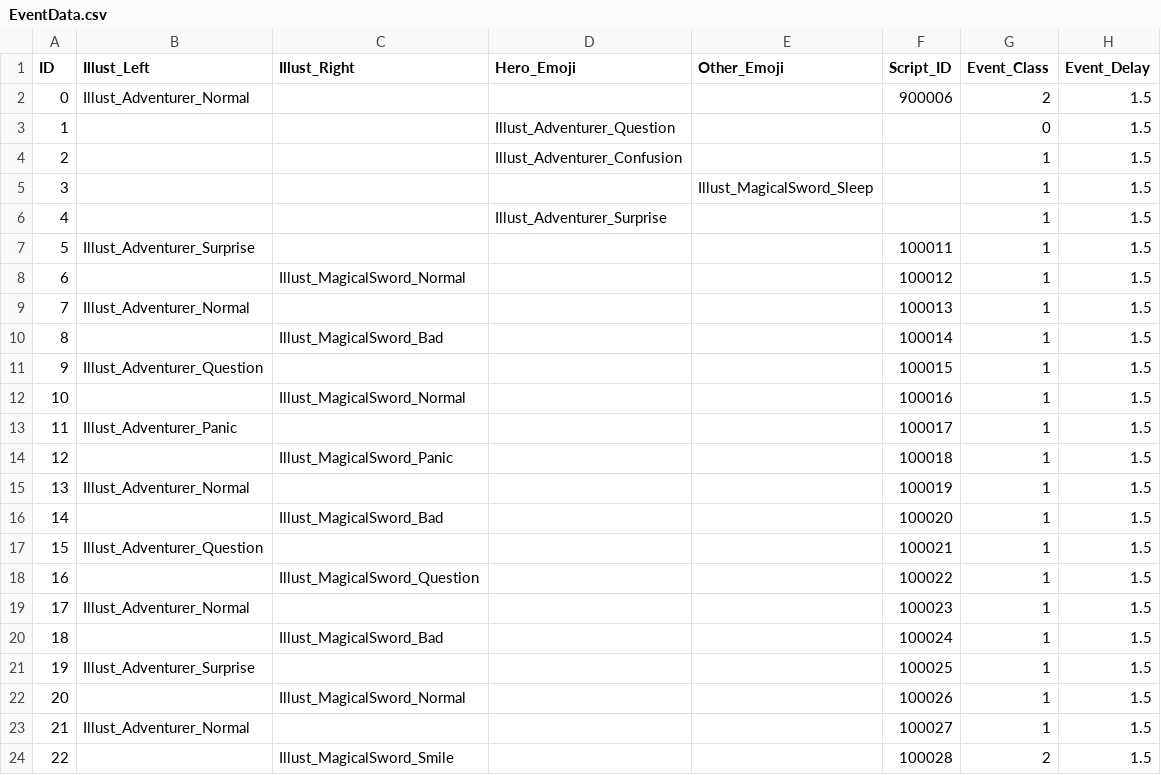
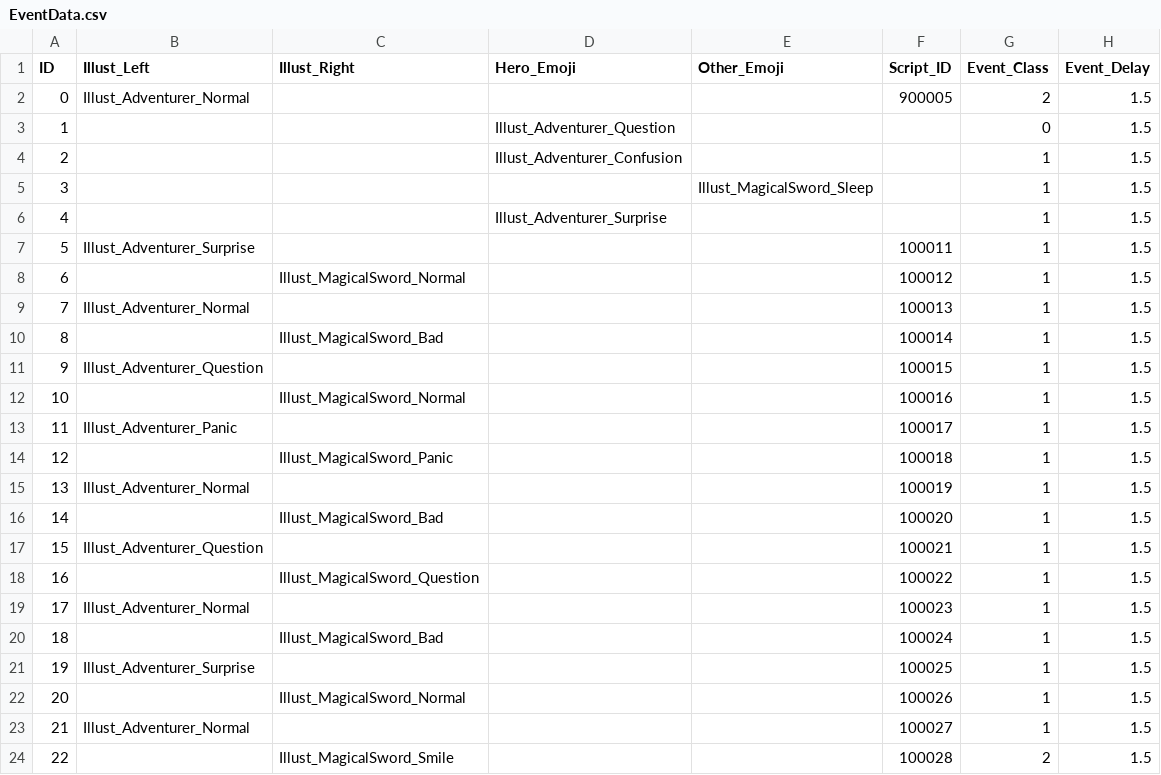
Before and after one commit to IO-DOG/TheSword, a CSV file: Assets/@Resources/Data/Excel/EventData.csv, drawn as a sheet.

```diff
--- a/Assets/@Resources/Data/Excel/EventData.csv
+++ b/Assets/@Resources/Data/Excel/EventData.csv
@@ -1,3 +1,3 @@
 ID,Illust_Left,Illust_Right,Hero_Emoji,Other_Emoji,Script_ID,Event_Class,Event_Delay
-0,Illust_Adventurer_Normal,,,,900006,2,1.5
+0,Illust_Adventurer_Normal,,,,900005,2,1.5
 1,,,Illust_Adventurer_Question,,,0,1.5
```
Also changed, not shown: Assets/@Resources/Data/Excel/Dungeon_00_002.csv, Assets/@Resources/Data/Excel/ScriptData.csv, 13 other files.
